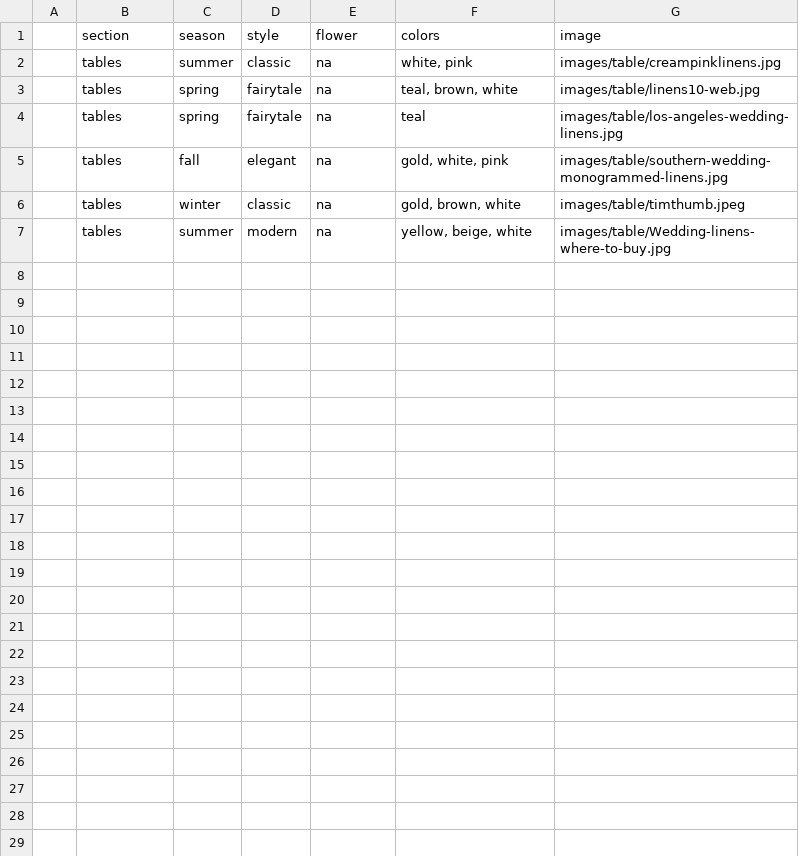
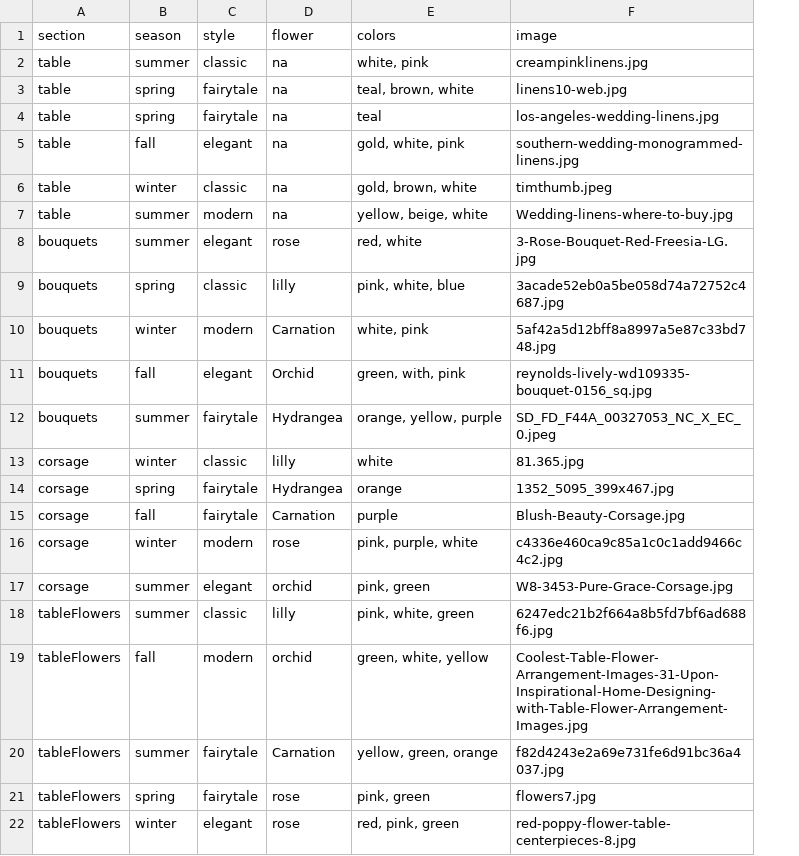
Before and after one commit to haysbc01/empyrean, a CSV file: design.csv, drawn as a sheet; removed rows and columns are numbered as before the commit, all else as after; the diff names each change by its address in the sheet, - before the commit and + after, or states it on an @@ line.

Commit message:
work on homepage and image slider

```diff
--- a/design.csv
+++ b/design.csv
-column A, empty
-A2:A7 (section): tables
+A2:A7 (section): table
-F2 (image): images/table/creampinklinens.jpg
+F2 (image): creampinklinens.jpg
-F3 (image): images/table/linens10-web.jpg
+F3 (image): linens10-web.jpg
-F4 (image): images/table/los-angeles-wedding-linens.jpg
+F4 (image): los-angeles-wedding-linens.jpg
-F5 (image): images/table/southern-wedding-monogrammed-linens.jpg
+F5 (image): southern-wedding-monogrammed-linens.jpg
-F6 (image): images/table/timthumb.jpeg
+F6 (image): timthumb.jpeg
-F7 (image): images/table/Wedding-linens-where-to-buy.jpg
+F7 (image): Wedding-linens-where-to-buy.jpg
+row 8: bouquets | summer | elegant | rose | red, white | 3-Rose-Bouquet-Red-Freesia-LG.jpg
+row 9: bouquets | spring | classic | lilly | pink, white, blue | 3acade52eb0a5be058d74a72752c4687.jpg
+row 10: bouquets | winter | modern | Carnation | white, pink | 5af42a5d12bff8a8997a5e87c33bd748.jpg
+row 11: bouquets | fall | elegant | Orchid | green, with, pink | reynolds-lively-wd109335-bouquet-0156_sq.jpg
+row 12: bouquets | summer | fairytale | Hydrangea | orange, yellow, purple | SD_FD_F44A_00327053_NC_X_EC_0.jpeg
+row 13: corsage | winter | classic | lilly | white | 81.365.jpg
+row 14: corsage | spring | fairytale | Hydrangea | orange | 1352_5095_399x467.jpg
+row 15: corsage | fall | fairytale | Carnation | purple | Blush-Beauty-Corsage.jpg
+row 16: corsage | winter | modern | rose | pink, purple, white | c4336e460ca9c85a1c0c1add9466c4c2.jpg
+row 17: corsage | summer | elegant | orchid | pink, green | W8-3453-Pure-Grace-Corsage.jpg
+row 18: tableFlowers | summer | classic | lilly | pink, white, green | 6247edc21b2f664a8b5fd7bf6ad688f6.jpg
+row 19: tableFlowers | fall | modern | orchid | green, white, yellow | Coolest-Table-Flower-Arrangement-Images-31-Upon-Inspirational-Home-Designing-with-Table-Flower-Arrangement-Images.jpg
+row 20: tableFlowers | summer | fairytale | Carnation | yellow, green, orange | f82d4243e2a69e731fe6d91bc36a4037.jpg
+row 21: tableFlowers | spring | fairytale | rose | pink, green | flowers7.jpg
+row 22: tableFlowers | winter | elegant | rose | red, pink, green | red-poppy-flower-table-centerpieces-8.jpg
```
Also changed, not shown: 16 other files.
